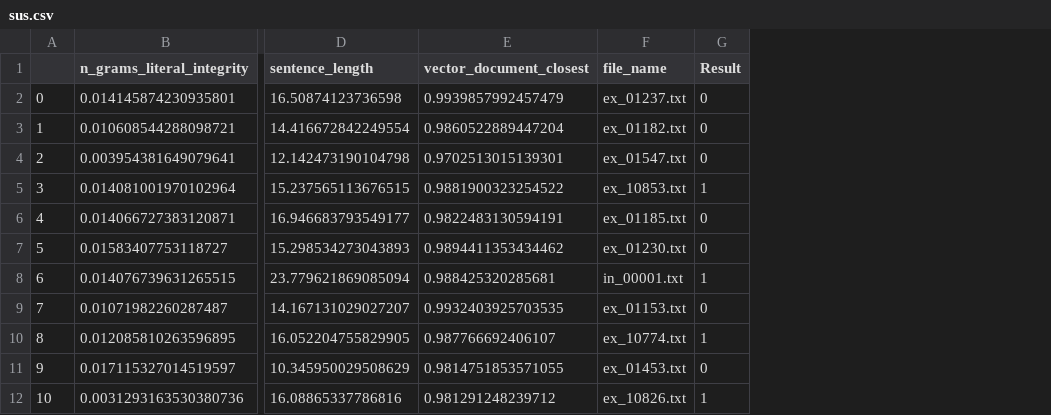
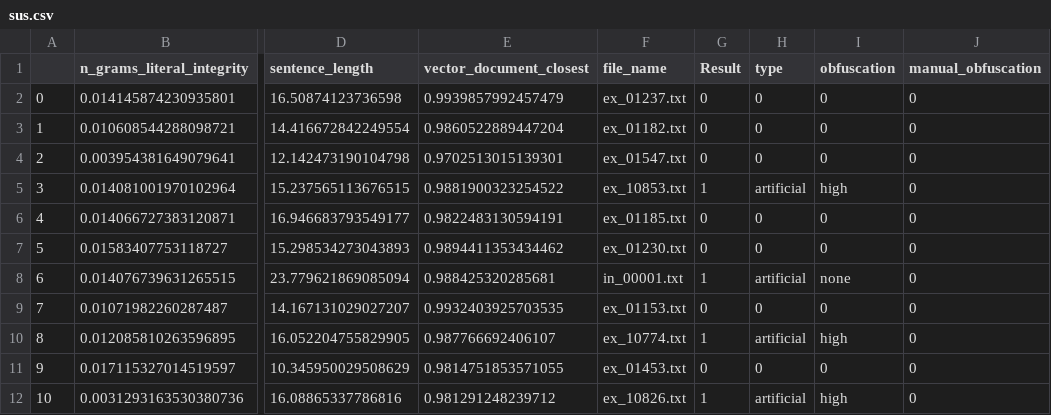
Before and after one commit to Ax010tl/rAIsin, a CSV file: data/sus/txt/sus.csv, drawn as a sheet; only a part is shown, gaps mark what is left out; the diff names each change by its address in the sheet, - before the commit and + after, or states it on an @@ line.

Commit message:
add sus with plagiarism types

```diff
--- a/data/sus/txt/sus.csv
+++ b/data/sus/txt/sus.csv
+column H (type), rows 2-12: 0 | 0 | 0 | artificial | 0 | 0 | artificial | 0 | artificial | 0 | artificial
+column I (obfuscation), rows 2-12: 0 | 0 | 0 | high | 0 | 0 | none | 0 | high | 0 | high
+column J (manual_obfuscation), rows 2-12: all 0
```
